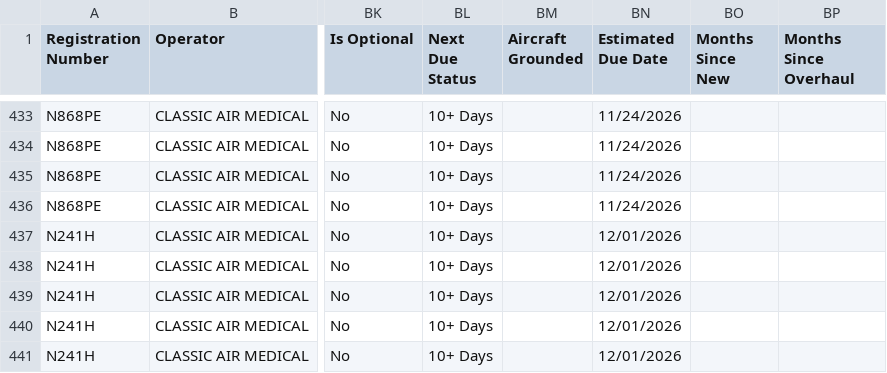
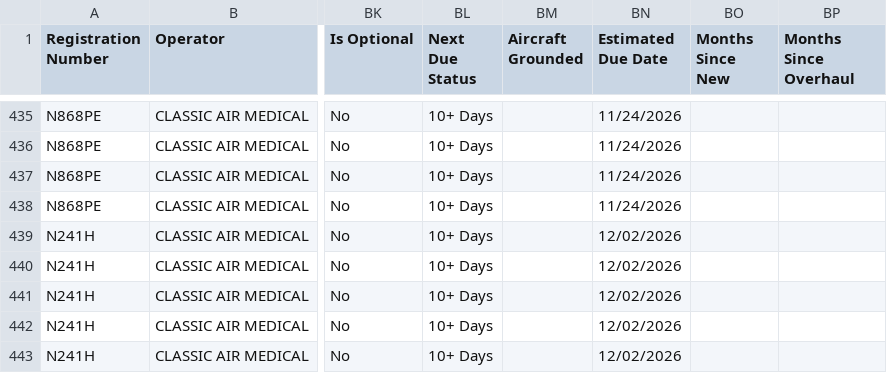
Before and after one commit to natehorst240-sketch/PC-12-Dashboard, a CSV file: data/PC12-Daily-Due-List.csv, drawn as a sheet; only a part is shown, gaps mark what is left out; addresses are those after the commit; the diff covers the shown part only; the diff names each change by its address in the sheet, - before the commit and + after, or states it on an @@ line.

```diff
--- a/data/PC12-Daily-Due-List.csv
+++ b/data/PC12-Daily-Due-List.csv
-BN439:BN443 (Estimated Due Date): 12/01/2026
+BN439:BN443 (Estimated Due Date): 12/02/2026
```
Also changed, not shown: 2 added rows and 42 edited cells elsewhere in this file.
